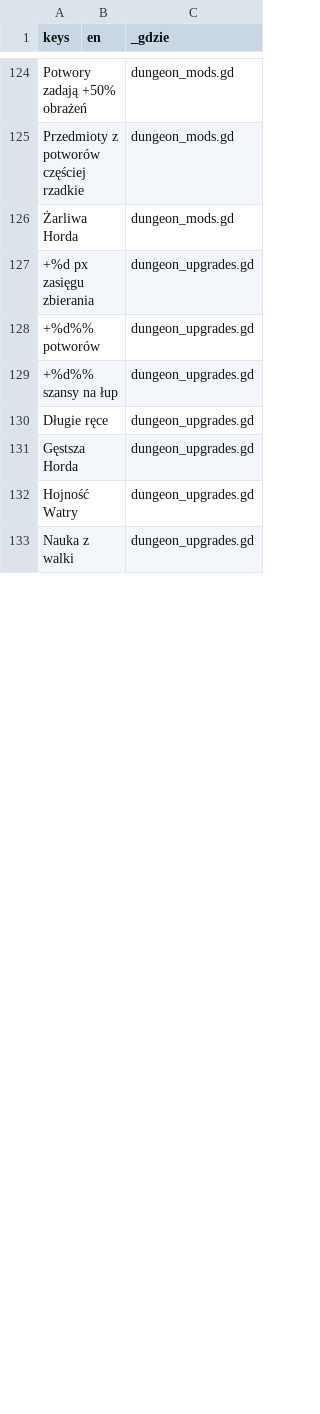
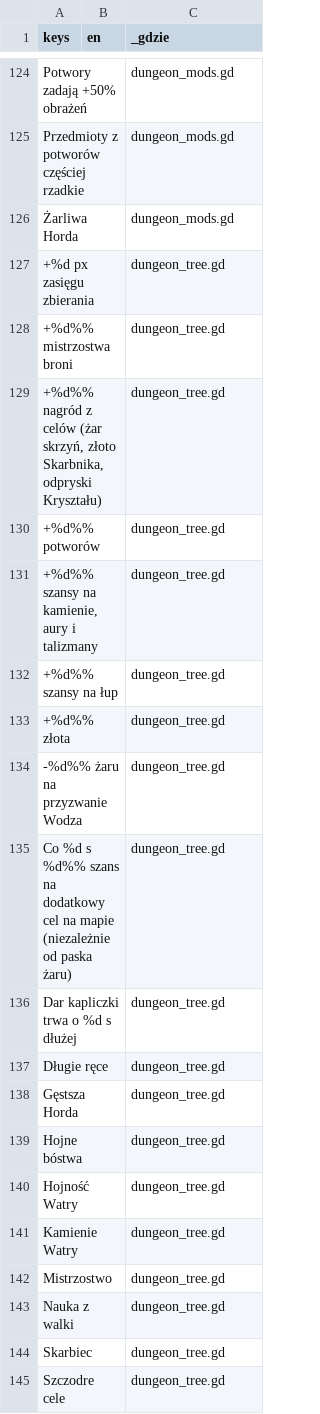
Before and after one commit to slota145/Watra-Mobile, a CSV file: translations/teksty.csv, drawn as a sheet; only a part is shown, gaps mark what is left out; the diff covers the shown part only.

```diff
--- a/translations/teksty.csv
+++ b/translations/teksty.csv
@@ -126,8 +126,20 @@
 "Żarliwa Horda","","dungeon_mods.gd"
-"+%d px zasięgu zbierania","","dungeon_upgrades.gd"
-"+%d%% potworów","","dungeon_upgrades.gd"
-"+%d%% szansy na łup","","dungeon_upgrades.gd"
-"Długie ręce","","dungeon_upgrades.gd"
-"Gęstsza Horda","","dungeon_upgrades.gd"
-"Hojność Watry","","dungeon_upgrades.gd"
-"Nauka z walki","","dungeon_upgrades.gd"
+"+%d px zasięgu zbierania","","dungeon_tree.gd"
+"+%d%% mistrzostwa broni","","dungeon_tree.gd"
+"+%d%% nagród z celów (żar skrzyń, złoto Skarbnika, odpryski Kryształu)","","dungeon_tree.gd"
+"+%d%% potworów","","dungeon_tree.gd"
+"+%d%% szansy na kamienie, aury i talizmany","","dungeon_tree.gd"
+"+%d%% szansy na łup","","dungeon_tree.gd"
+"+%d%% złota","","dungeon_tree.gd"
+"-%d%% żaru na przyzwanie Wodza","","dungeon_tree.gd"
+"Co %d s %d%% szans na dodatkowy cel na mapie (niezależnie od paska żaru)","","dungeon_tree.gd"
+"Dar kapliczki trwa o %d s dłużej","","dungeon_tree.gd"
+"Długie ręce","","dungeon_tree.gd"
+"Gęstsza Horda","","dungeon_tree.gd"
+"Hojne bóstwa","","dungeon_tree.gd"
+"Hojność Watry","","dungeon_tree.gd"
+"Kamienie Watry","","dungeon_tree.gd"
+"Mistrzostwo","","dungeon_tree.gd"
+"Nauka z walki","","dungeon_tree.gd"
+"Skarbiec","","dungeon_tree.gd"
+"Szczodre cele","","dungeon_tree.gd"
```
Also changed, not shown: 14 added rows, 10 removed rows and 2 edited cells elsewhere in this file, 38 other files.
